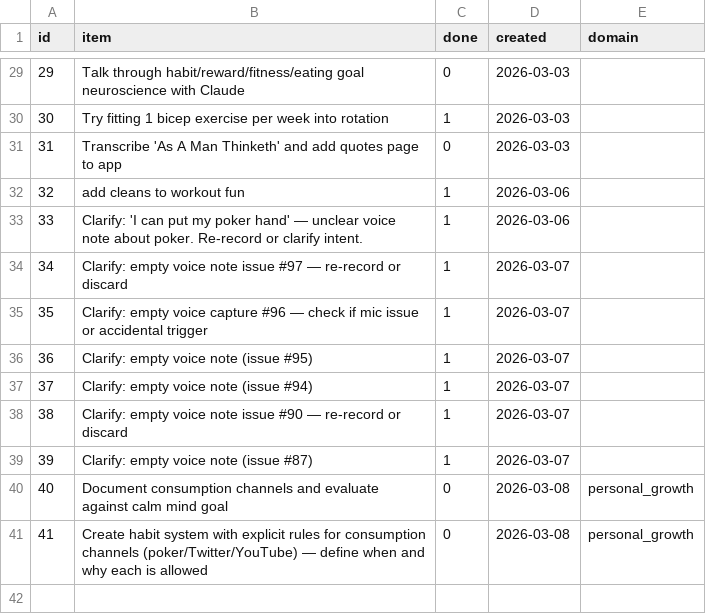
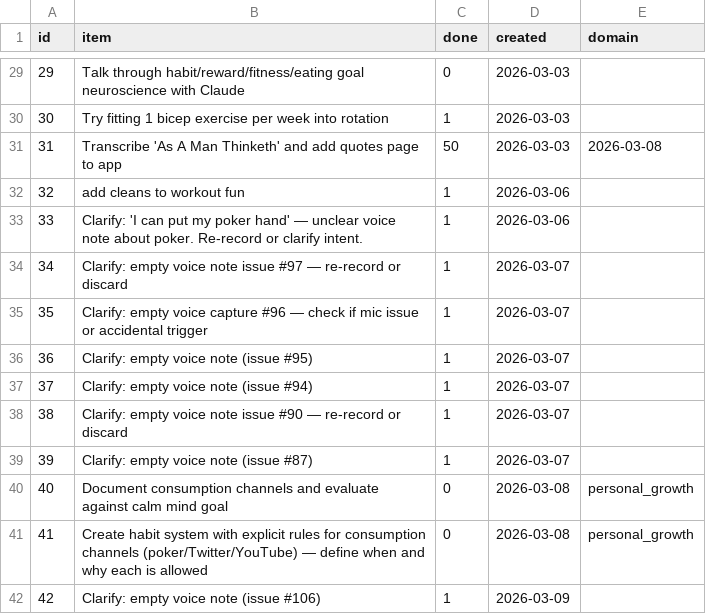
Before and after one commit to aashrayap/progress-tracker, a CSV file: data/todos.csv, drawn as a sheet; only a part is shown, gaps mark what is left out.

```diff
--- a/data/todos.csv
+++ b/data/todos.csv
@@ -30,3 +30,3 @@ id,item,done,created,domain
 30,Try fitting 1 bicep exercise per week into rotation,1,2026-03-03,
-31,Transcribe 'As A Man Thinketh' and add quotes page to app,0,2026-03-03,
+31,Transcribe 'As A Man Thinketh' and add quotes page to app,50,2026-03-03,2026-03-08
 32,add cleans to workout fun,1,2026-03-06,
@@ -41 +41,2 @@ id,item,done,created,domain
 41,Create habit system with explicit rules for consumption channels (poker/Twitter/YouTube) — define when and why each is allowed,0,2026-03-08,personal_growth
+42,Clarify: empty voice note (issue #106),1,2026-03-09,
```
Also changed, not shown: data/inbox.csv.
